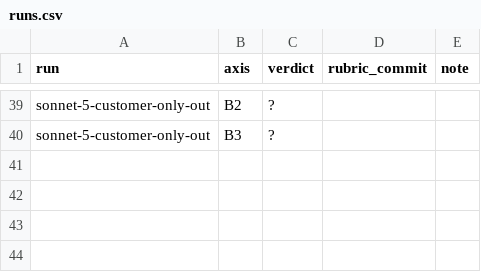
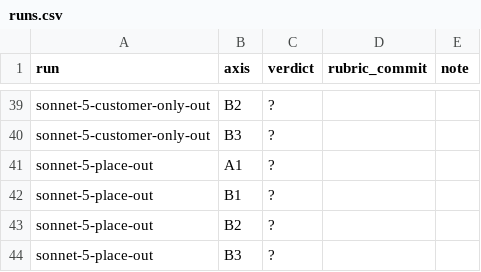
Before and after one commit to goldbarth/chartula-evals, a CSV file: labels/customer/runs.csv, drawn as a sheet; only a part is shown, gaps mark what is left out; the diff names each change by its address in the sheet, - before the commit and + after, or states it on an @@ line.

Commit message:
test-runs: the rendering that carries the place behind the outcome
`sonnet-5-place-out`, rendered from Chartula `ddbe859` with `--audience
customer`: 19 entries, the first with goldbarth/chartula#118 in it.

Rows laid out by `labels.py init`, every verdict `?`, derived tables rewritten
by `labels.py sync`.

```diff
--- a/labels/customer/runs.csv
+++ b/labels/customer/runs.csv
+row 41: sonnet-5-place-out | A1 | ?
+row 42: sonnet-5-place-out | B1 | ?
+row 43: sonnet-5-place-out | B2 | ?
+row 44: sonnet-5-place-out | B3 | ?
```
Also changed, not shown: labels/customer/items.csv, labels/customer/run-summary.csv, 3 other files.
